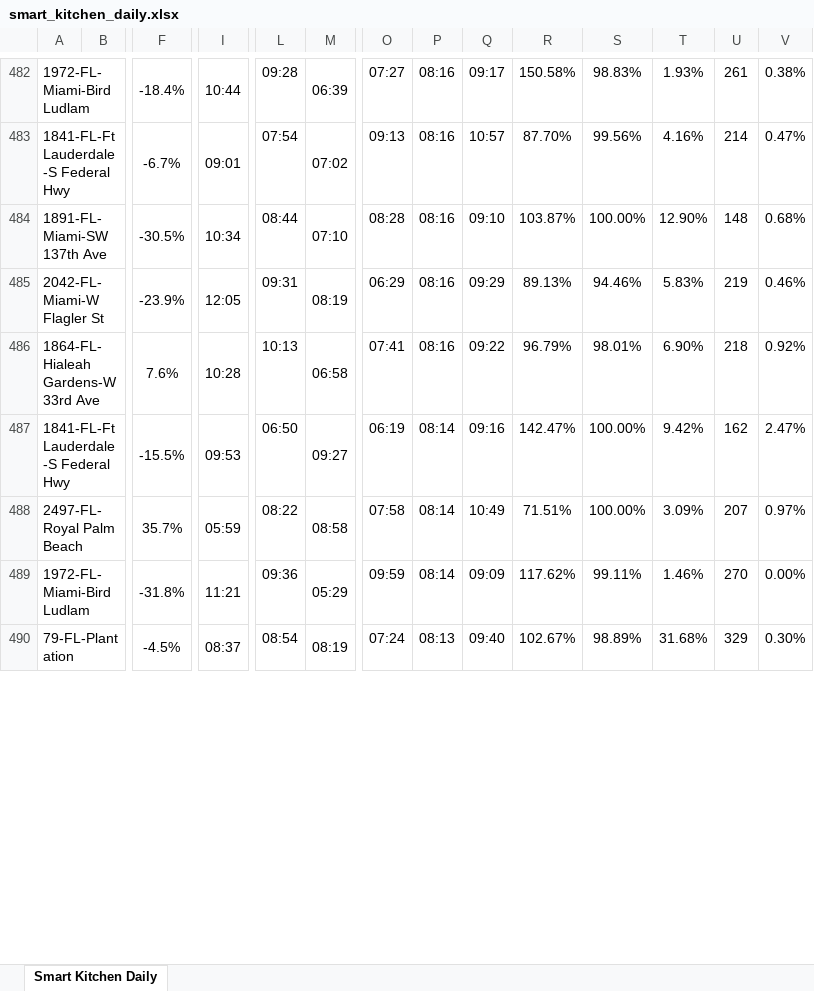
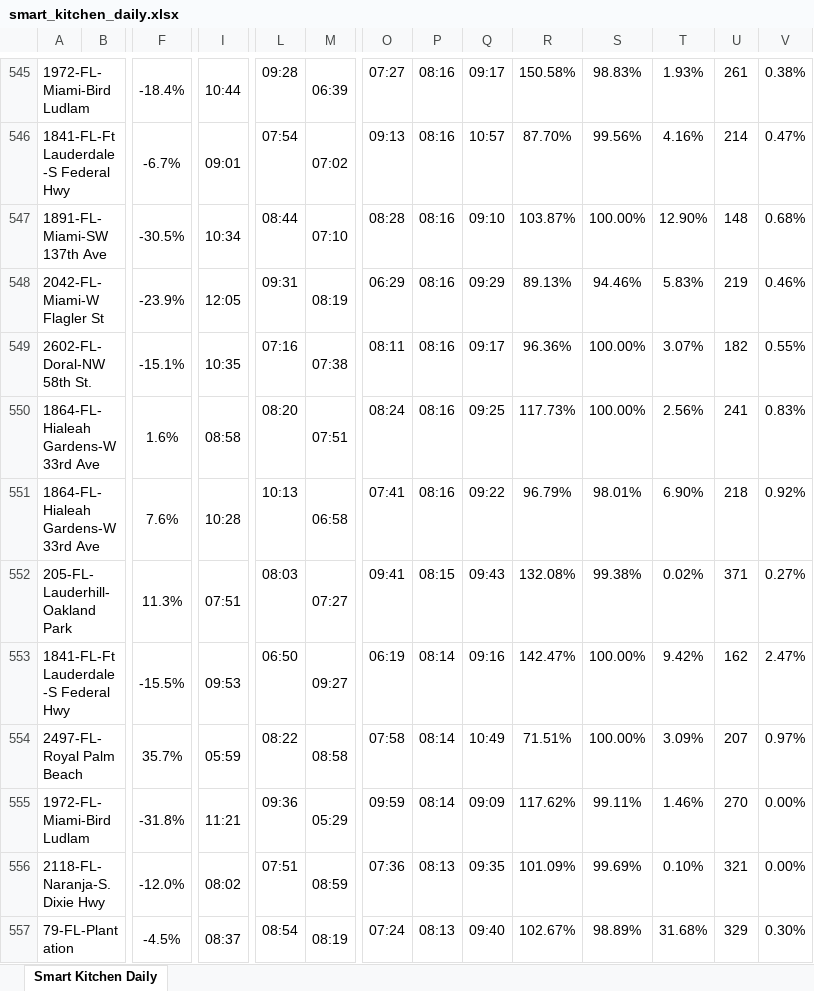
Before and after one commit to StephenOrjales/fl-wingmen-dashboard, an Excel workbook: data/smart_kitchen_daily.xlsx, sheet Smart Kitchen Daily, drawn as a sheet; only a part is shown, gaps mark what is left out; values as stored, in another font and other column widths than the file's, no borders; charts and pictures not drawn; rows hold the shown columns only; the diff covers the shown part only; the diff names each change by its address in the sheet, - before the commit and + after, or states it on an @@ line.

```diff
--- a/data/smart_kitchen_daily.xlsx (sheet Smart Kitchen Daily)
+++ b/data/smart_kitchen_daily.xlsx (sheet Smart Kitchen Daily)
+row 549: 2602-FL-Doral-NW 58th St. |  | -15.1% | 10:35 | 07:16 | 07:38 | 08:11 | 08:16 | 09:17 | 96.36% | 100.00% | 3.07% | 182 | 0.55%
+row 550: 1864-FL-Hialeah Gardens-W 33rd Ave |  | 1.6% | 08:58 | 08:20 | 07:51 | 08:24 | 08:16 | 09:25 | 117.73% | 100.00% | 2.56% | 241 | 0.83%
+row 552: 205-FL-Lauderhill-Oakland Park |  | 11.3% | 07:51 | 08:03 | 07:27 | 09:41 | 08:15 | 09:43 | 132.08% | 99.38% | 0.02% | 371 | 0.27%
@@ row 491 moved to row 556: 2118-FL-Naranja-S. Dixie Hwy @@
```
Also changed, not shown: 76 added rows, 1 removed row, 4 moved rows and 8 edited cells elsewhere in this sheet, 1 other file.
